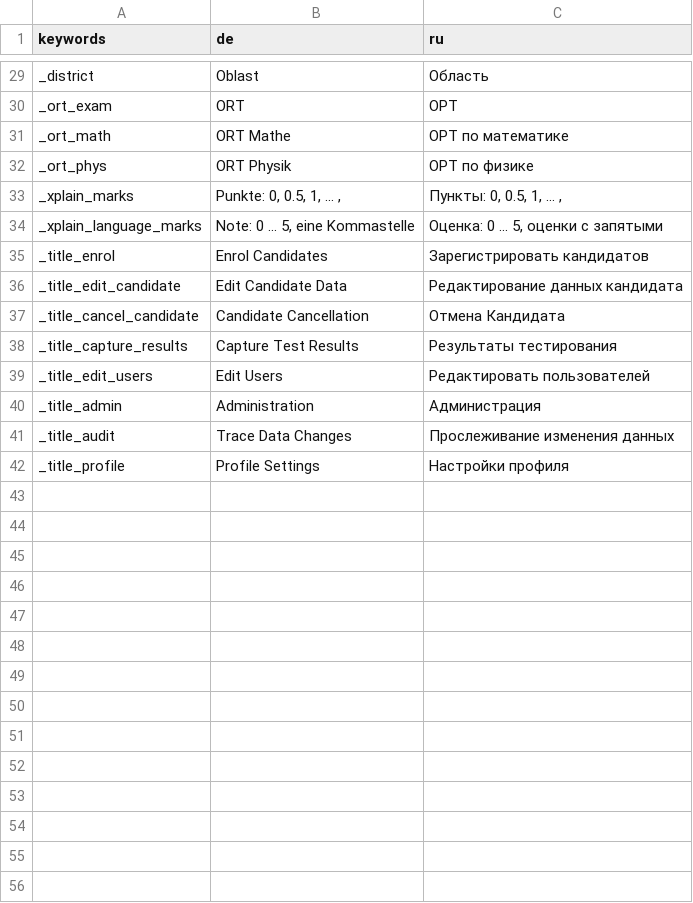
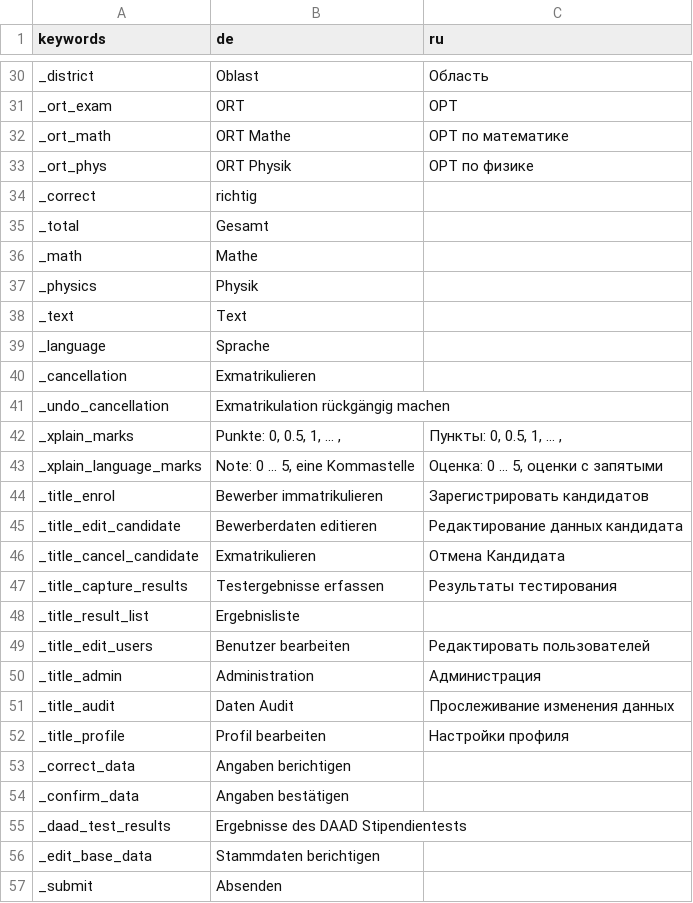
Before and after one commit to geobe/gostip, a CSV file: config/allInOne.csv, drawn as a sheet; only a part is shown, gaps mark what is left out; the diff covers the shown part only.

Commit message:
i18n working except missing translations

```diff
--- a/config/allInOne.csv
+++ b/config/allInOne.csv
@@ -41,11 +36,25 @@ _ort_math,ORT Mathe,ОРТ по математике
 _ort_phys,ORT Physik,ОРТ по физике
+_correct,richtig,
+_total,Gesamt,
+_math,Mathe,
+_physics,Physik,
+_text,Text,
+_language,Sprache,
+_cancellation,Exmatrikulieren,
+_undo_cancellation,Exmatrikulation rückgängig machen,
 _xplain_marks,"Punkte: 0, 0.5, 1, ... ,","Пункты: 0, 0.5, 1, ... ,"
 _xplain_language_marks,"Note: 0 ... 5, eine Kommastelle","Оценка: 0 ... 5, оценки с запятыми"
-_title_enrol,Enrol Candidates,Зарегистрировать кандидатов
-_title_edit_candidate,Edit Candidate Data,Редактирование данных кандидата
-_title_cancel_candidate,Candidate Cancellation,Отмена Кандидата
-_title_capture_results,Capture Test Results,Результаты тестирования
-_title_edit_users,Edit Users,Редактировать пользователей
+_title_enrol,Bewerber immatrikulieren,Зарегистрировать кандидатов
+_title_edit_candidate,Bewerberdaten editieren,Редактирование данных кандидата
+_title_cancel_candidate,Exmatrikulieren,Отмена Кандидата
+_title_capture_results,Testergebnisse erfassen,Результаты тестирования
+_title_result_list,Ergebnisliste,
+_title_edit_users,Benutzer bearbeiten,Редактировать пользователей
 _title_admin,Administration,Администрация
-_title_audit,Trace Data Changes,Прослеживание изменения данных
-_title_profile,Profile Settings,Настройки профиля
+_title_audit,Daten Audit,Прослеживание изменения данных
+_title_profile,Profil bearbeiten,Настройки профиля
+_correct_data,Angaben berichtigen,
+_confirm_data,Angaben bestätigen,
+_daad_test_results,Ergebnisse des DAAD Stipendientests,
+_edit_base_data,Stammdaten berichtigen,
+_submit,Absenden,
```
Also changed, not shown: 2 added rows, 1 removed row, 1 moved row and 22 edited cells elsewhere in this file, 10 other files.
